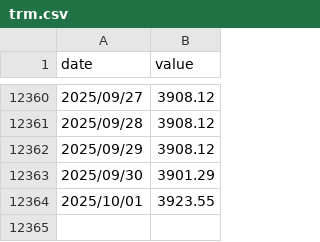
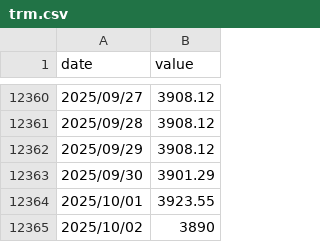
Before and after one commit to kevyder/banrepco_api, a CSV file: api/assets/trm.csv, drawn as a sheet; only a part is shown, gaps mark what is left out; the diff names each change by its address in the sheet, - before the commit and + after, or states it on an @@ line.

```diff
--- a/api/assets/trm.csv
+++ b/api/assets/trm.csv
+row 12365: 2025/10/02 | 3890
```
Also changed, not shown: 7 other files.
